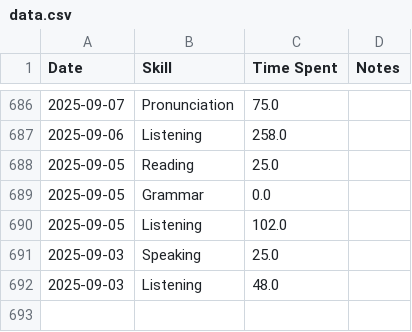
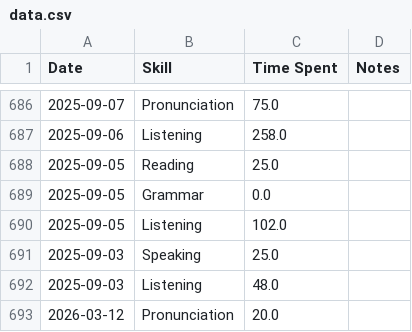
Before and after one commit to sannflux/english-tracker, a CSV file: data.csv, drawn as a sheet; only a part is shown, gaps mark what is left out; the diff names each change by its address in the sheet, - before the commit and + after, or states it on an @@ line.

Commit message:
Sync Elite Tracker Update

```diff
--- a/data.csv
+++ b/data.csv
+row 693: 2026-03-12 | Pronunciation | 20.0
```
